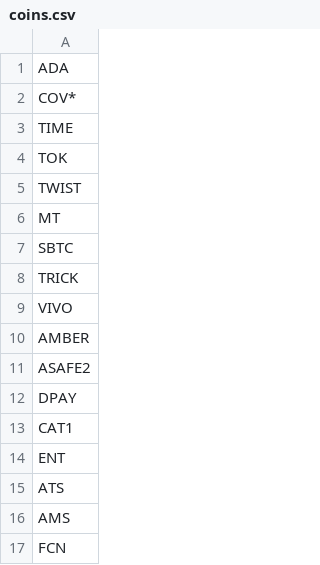
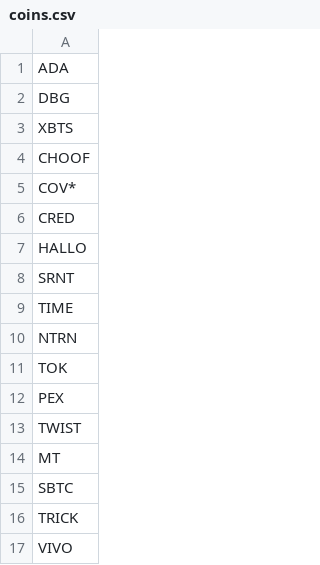
Before and after one commit to deanturpin/handt, a CSV file: coins.csv, drawn as a sheet; only a part is shown; the shorter side is filled out with more unchanged rows.

Commit message:
Add DBG XBTS CHOOF CRED HALLO SRNT NTRN PEX

```diff
--- a/coins.csv
+++ b/coins.csv
@@ -1,5 +1,13 @@
 ADA
+DBG
+XBTS
+CHOOF
 COV*
+CRED
+HALLO
+SRNT
 TIME
+NTRN
 TOK
+PEX
 TWIST
```
